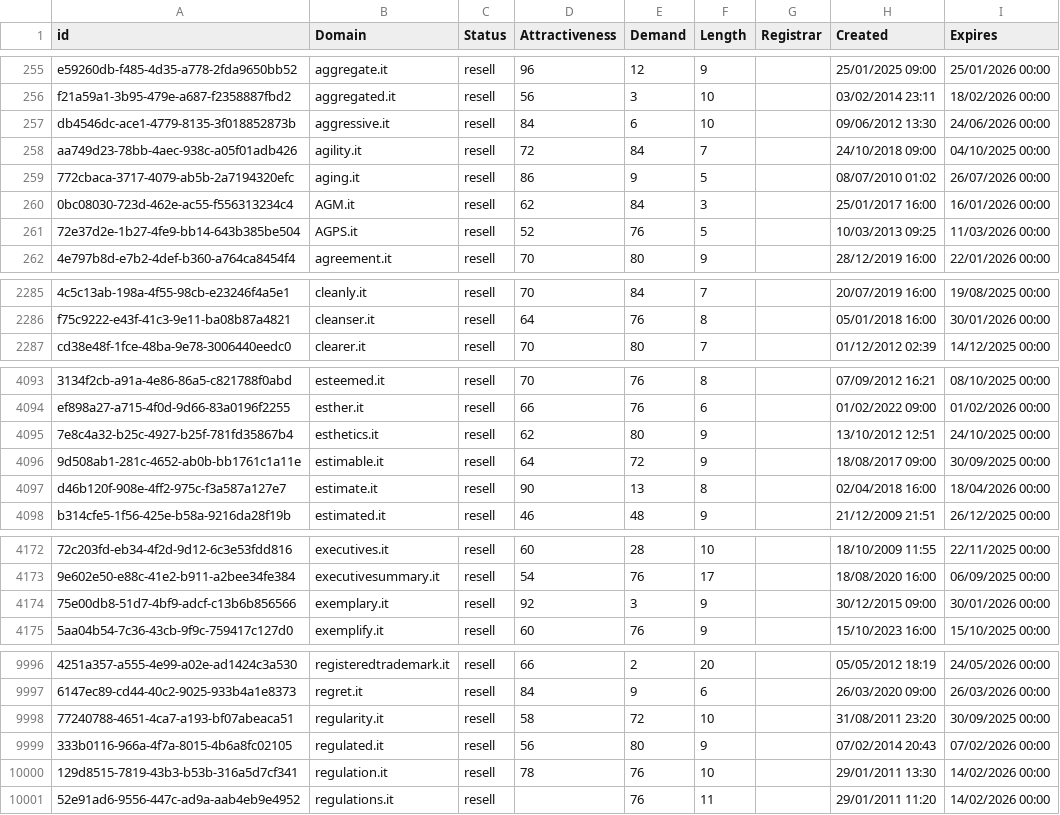
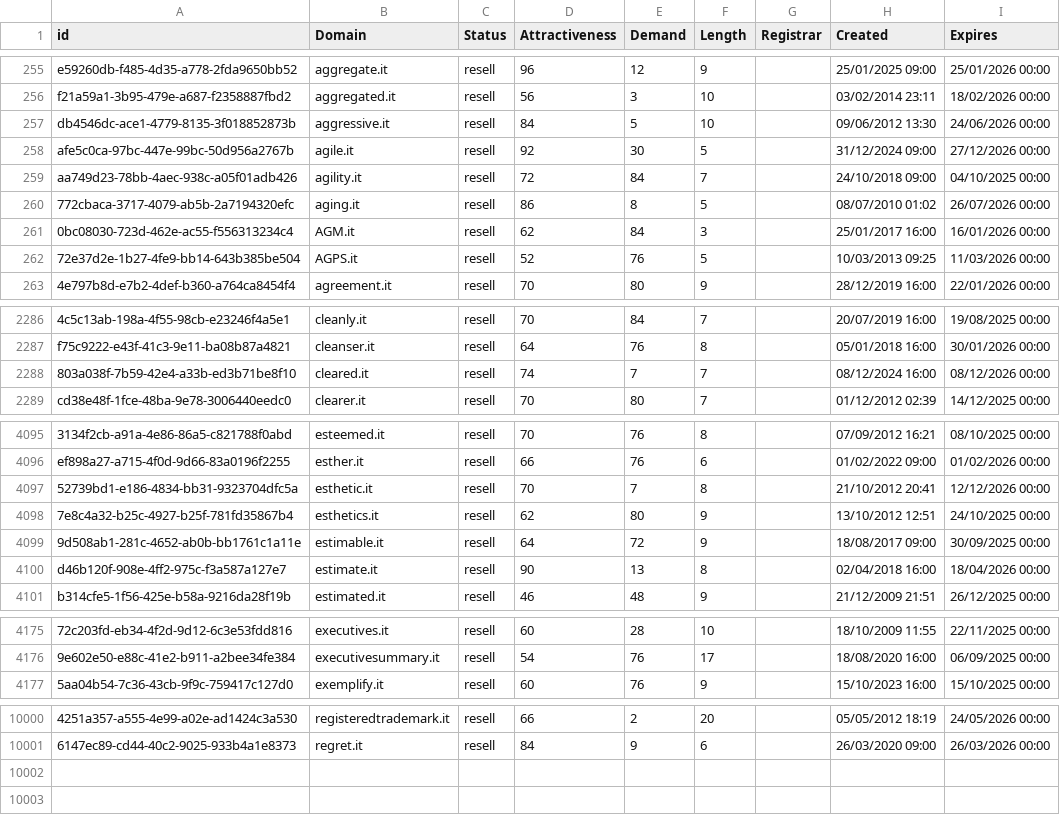
Before and after one commit to UniqueDomains/it-oneword-domains, a CSV file: it.csv, drawn as a sheet; only a part is shown, gaps mark what is left out; removed rows and columns are numbered as before the commit, all else as after; the diff covers the shown part only; the diff names each change by its address in the sheet, - before the commit and + after, or states it on an @@ line.

Commit message:
Domains update

```diff
--- a/it.csv
+++ b/it.csv
-E257 (Demand): 6
+E257 (Demand): 5
+row 258: afe5c0ca-97bc-447e-99bc-50d956a2767b | agile.it | resell | 92 | 30 | 5 |  | 31/12/2024 09:00 | 27/12/2026 00:00
-E260 (Demand): 9
+E260 (Demand): 8
+row 2288: 803a038f-7b59-42e4-a33b-ed3b71be8f10 | cleared.it | resell | 74 | 7 | 7 |  | 08/12/2024 16:00 | 08/12/2026 00:00
+row 4097: 52739bd1-e186-4834-bb31-9323704dfc5a | esthetic.it | resell | 70 | 7 | 8 |  | 21/10/2012 20:41 | 12/12/2026 00:00
-row 4174: 75e00db8-51d7-4bf9-adcf-c13b6b856566 | exemplary.it | resell | 92 | 3 | 9 |  | 30/12/2015 09:00 | 30/01/2026 00:00
-row 9998: 77240788-4651-4ca7-a193-bf07abeaca51 | regularity.it | resell | 58 | 72 | 10 |  | 31/08/2011 23:20 | 30/09/2025 00:00
-row 9999: 333b0116-966a-4f7a-8015-4b6a8fc02105 | regulated.it | resell | 56 | 80 | 9 |  | 07/02/2014 20:43 | 07/02/2026 00:00
-row 10000: 129d8515-7819-43b3-b53b-316a5d7cf341 | regulation.it | resell | 78 | 76 | 10 |  | 29/01/2011 13:30 | 14/02/2026 00:00
-row 10001: 52e91ad6-9556-447c-ad9a-aab4eb9e4952 | regulations.it | resell |  | 76 | 11 |  | 29/01/2011 11:20 | 14/02/2026 00:00
```
Also changed, not shown: 2 added rows and 23 edited cells elsewhere in this file, 2 other files.
